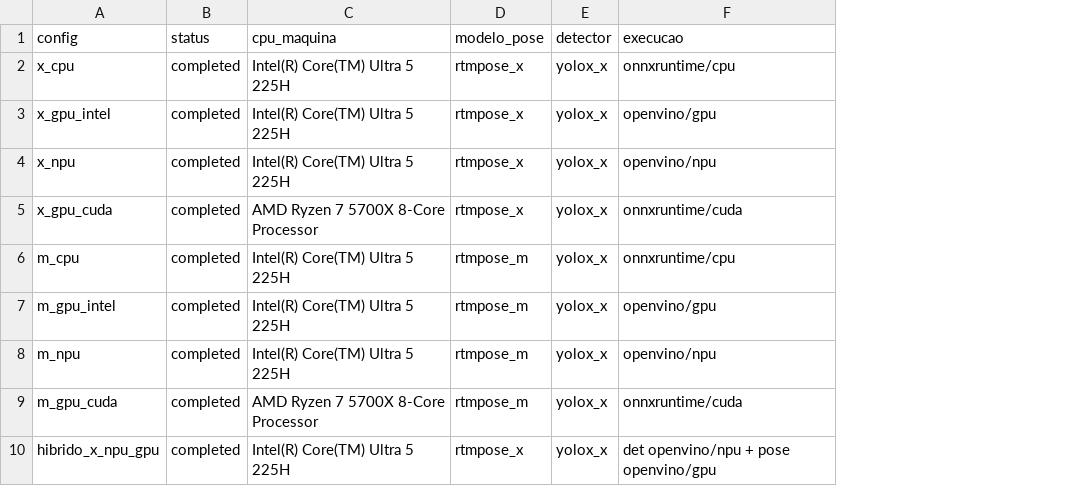
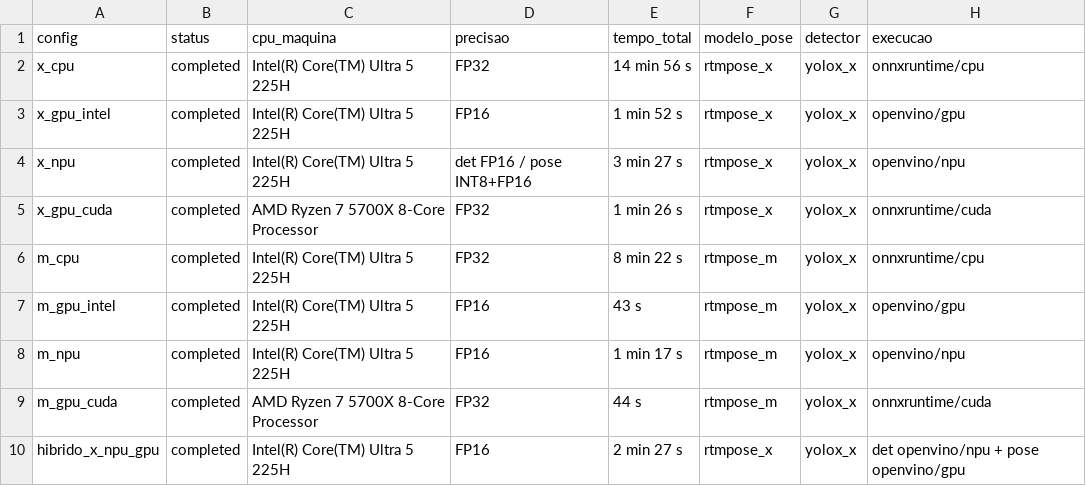
Before and after one commit to EduardoLeitaoFilho/spikeAI_rtm, a CSV file: teste_desempenho/resultados/comparativo.csv, drawn as a sheet; only a part is shown; the diff names each change by its address in the sheet, - before the commit and + after, or states it on an @@ line.

```diff
--- a/teste_desempenho/resultados/comparativo.csv
+++ b/teste_desempenho/resultados/comparativo.csv
+column D (precisao), rows 2-10: FP32 | FP16 | det FP16 / pose INT8+FP16 | FP32 | FP32 | FP16 | FP16 | FP32 | FP16
+column E (tempo_total), rows 2-10: 14 min 56 s | 1 min 52 s | 3 min 27 s | 1 min 26 s | 8 min 22 s | 43 s | 1 min 17 s | 44 s | 2 min 27 s
```
Also changed, not shown: 2 other files.
